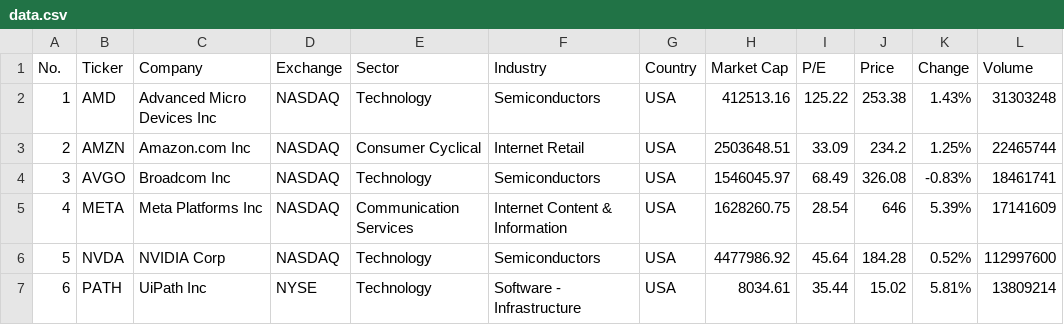
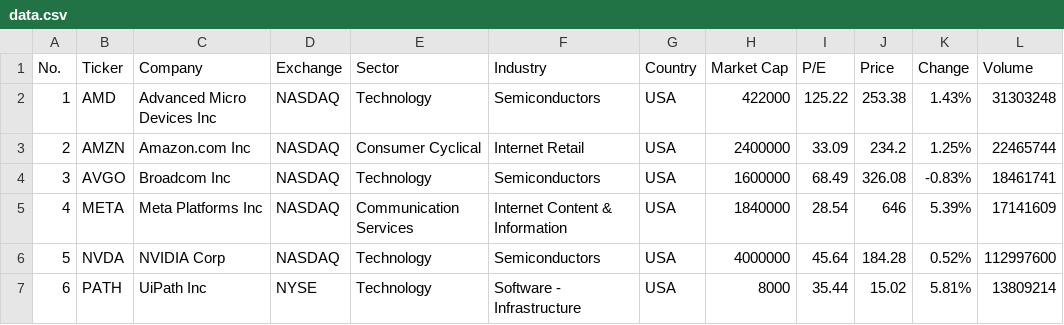
Before and after one commit to asmshaon/report-gen-app, a CSV file: db/data.csv, drawn as a sheet; only a part is shown; the diff names each change by its address in the sheet, - before the commit and + after, or states it on an @@ line.

```diff
--- a/db/data.csv
+++ b/db/data.csv
-H2 (Market Cap): 412513.16
+H2 (Market Cap): 422000
-H3 (Market Cap): 2503648.51
+H3 (Market Cap): 2400000
-H4 (Market Cap): 1546045.97
+H4 (Market Cap): 1600000
-H5 (Market Cap): 1628260.75
+H5 (Market Cap): 1840000
-H6 (Market Cap): 4477986.92
+H6 (Market Cap): 4000000
-H7 (Market Cap): 8034.61
+H7 (Market Cap): 8000
```
Also changed, not shown: 7 other files.
